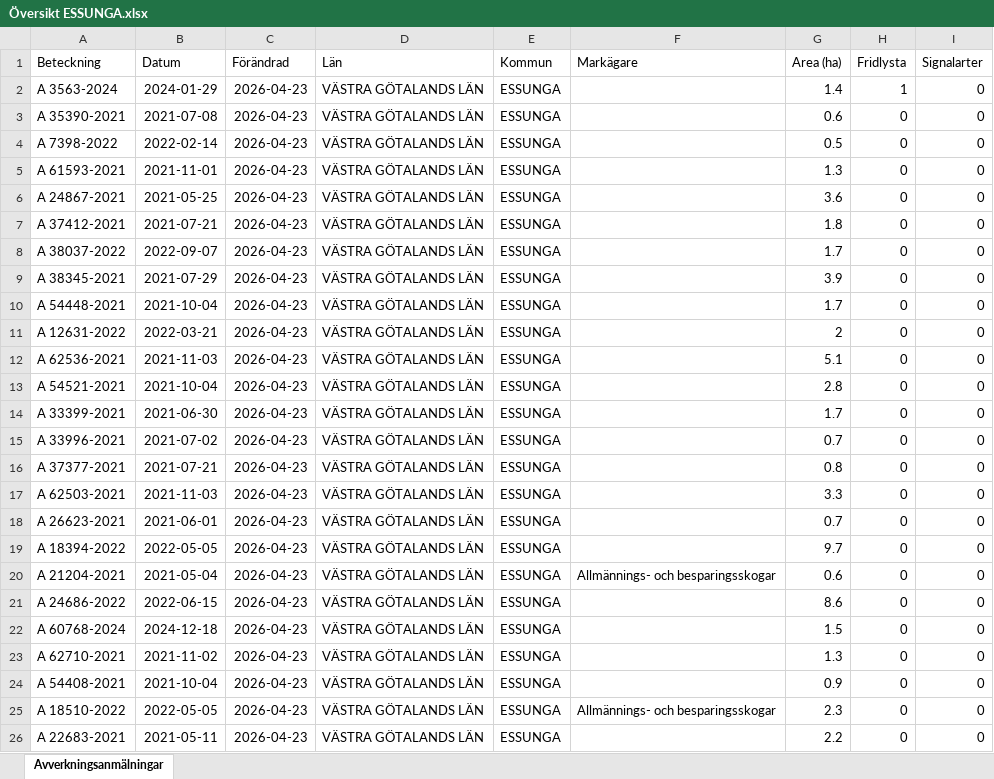
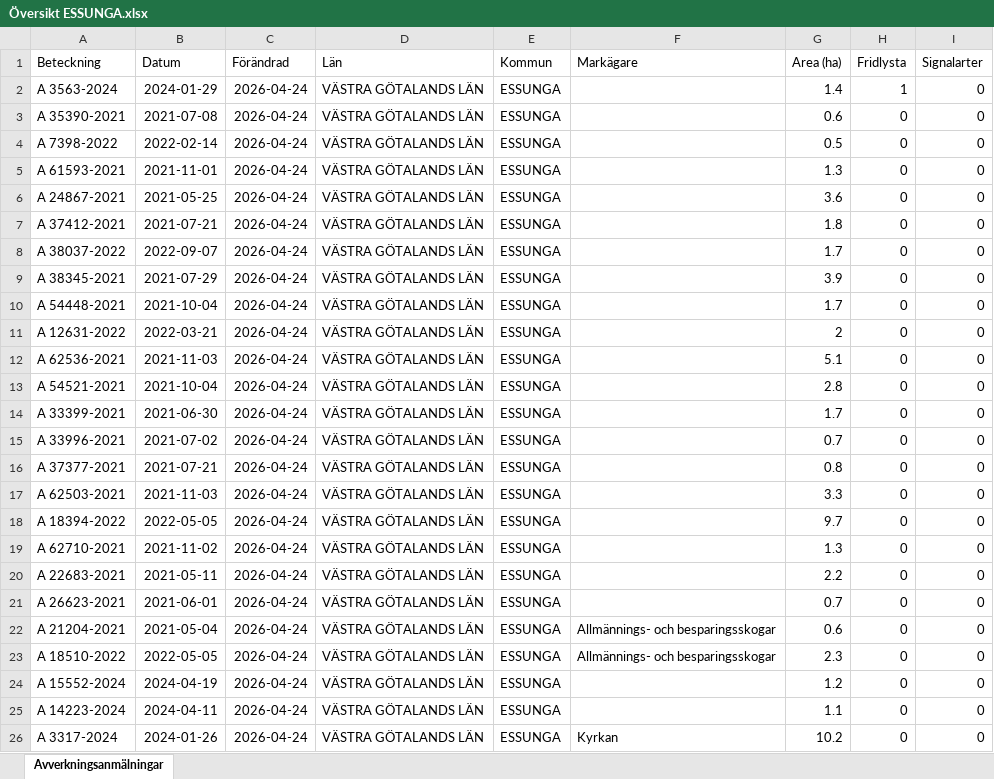
Before and after one commit to klasma/Logging_1445, an Excel workbook: Översikt ESSUNGA.xlsx, sheet Avverkningsanmälningar, drawn as a sheet; only a part is shown; values as stored, in another font and other column widths than the file's, no borders; the diff covers the shown part only; the diff names each change by its address in the sheet, - before the commit and + after, or states it on an @@ line.

```diff
--- a/Översikt ESSUNGA.xlsx (sheet Avverkningsanmälningar)
+++ b/Översikt ESSUNGA.xlsx (sheet Avverkningsanmälningar)
-C2:C26 (Förändrad): 2026-04-23
+C2:C26 (Förändrad): 2026-04-24
-A18 (Beteckning): A 26623-2021
+A18 (Beteckning): A 18394-2022
-B18 (Datum): 2021-06-01
+B18 (Datum): 2022-05-05
-G18 (Area (ha)): 0.7
+G18 (Area (ha)): 9.7
-A19 (Beteckning): A 18394-2022
+A19 (Beteckning): A 62710-2021
-B19 (Datum): 2022-05-05
+B19 (Datum): 2021-11-02
-G19 (Area (ha)): 9.7
+G19 (Area (ha)): 1.3
-A20 (Beteckning): A 21204-2021
+A20 (Beteckning): A 22683-2021
-B20 (Datum): 2021-05-04
+B20 (Datum): 2021-05-11
-F20 (Markägare): Allmännings- och besparingsskogar
+F20 (Markägare): (empty)
-G20 (Area (ha)): 0.6
+G20 (Area (ha)): 2.2
-A21 (Beteckning): A 24686-2022
+A21 (Beteckning): A 26623-2021
-B21 (Datum): 2022-06-15
+B21 (Datum): 2021-06-01
-G21 (Area (ha)): 8.6
+G21 (Area (ha)): 0.7
-A22 (Beteckning): A 60768-2024
+A22 (Beteckning): A 21204-2021
-B22 (Datum): 2024-12-18
+B22 (Datum): 2021-05-04
-F22:F23 (Markägare): (empty)
+F22:F23 (Markägare): Allmännings- och besparingsskogar
-G22 (Area (ha)): 1.5
+G22 (Area (ha)): 0.6
-A23 (Beteckning): A 62710-2021
+A23 (Beteckning): A 18510-2022
-B23 (Datum): 2021-11-02
+B23 (Datum): 2022-05-05
-G23 (Area (ha)): 1.3
+G23 (Area (ha)): 2.3
-A24 (Beteckning): A 54408-2021
+A24 (Beteckning): A 15552-2024
-B24 (Datum): 2021-10-04
+B24 (Datum): 2024-04-19
-G24 (Area (ha)): 0.9
+G24 (Area (ha)): 1.2
-A25 (Beteckning): A 18510-2022
+A25 (Beteckning): A 14223-2024
-B25 (Datum): 2022-05-05
+B25 (Datum): 2024-04-11
-F25 (Markägare): Allmännings- och besparingsskogar
+F25 (Markägare): (empty)
-G25 (Area (ha)): 2.3
+G25 (Area (ha)): 1.1
-A26 (Beteckning): A 22683-2021
+A26 (Beteckning): A 3317-2024
-B26 (Datum): 2021-05-11
+B26 (Datum): 2024-01-26
-F26 (Markägare): (empty)
+F26 (Markägare): Kyrkan
-G26 (Area (ha)): 2.2
+G26 (Area (ha)): 10.2
```
Also changed, not shown: 372 edited cells elsewhere in this sheet, artfynd/A 3563-2024 artfynd.xlsx, 5 other files.
